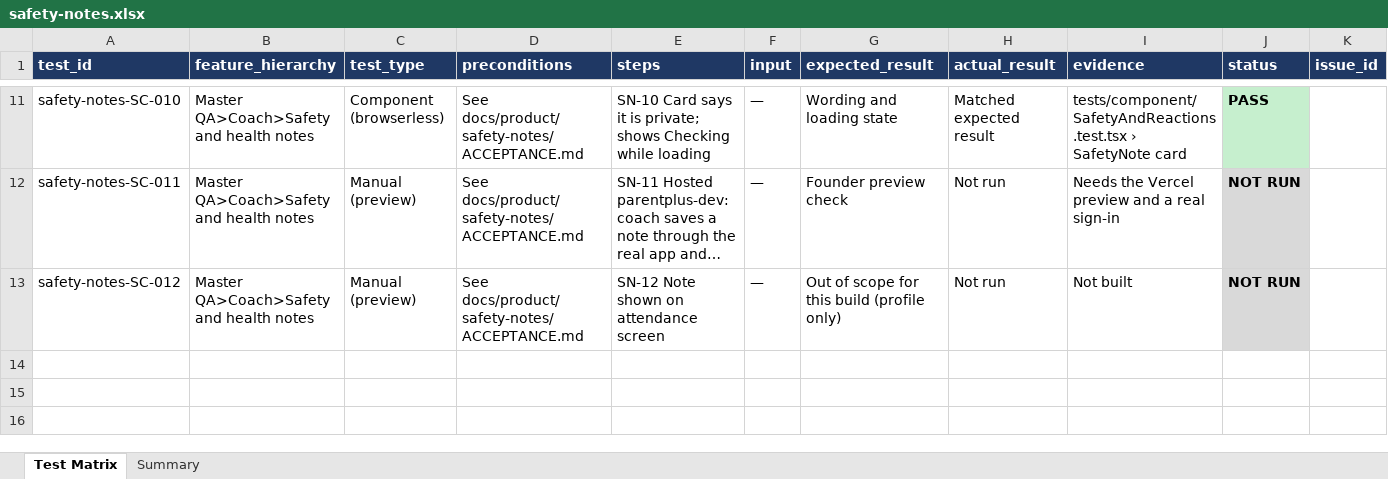
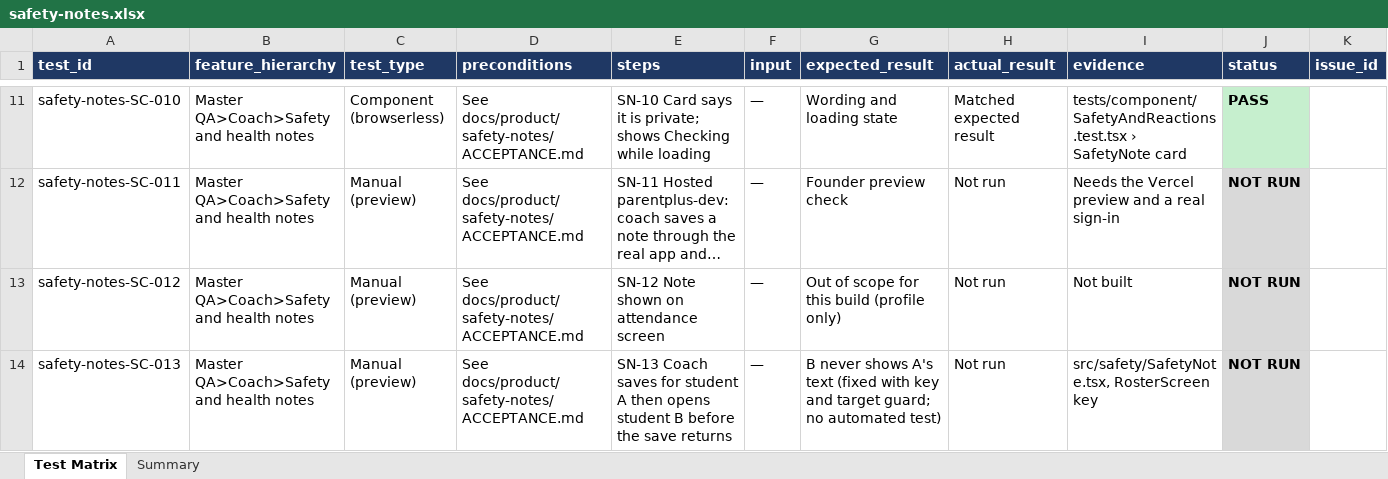
Before and after one commit to appsworld2027/Parent-plus-, an Excel workbook: testing/workbooks/safety-notes.xlsx, sheet Test Matrix, drawn as a sheet; only a part is shown, gaps mark what is left out; long unchanged cells end in …; values as stored, in another font and other column widths than the file's, no borders; rows hold the shown columns only; the diff names each change by its address in the sheet, - before the commit and + after, or states it on an @@ line.

```diff
--- a/testing/workbooks/safety-notes.xlsx (sheet Test Matrix)
+++ b/testing/workbooks/safety-notes.xlsx (sheet Test Matrix)
+row 14: safety-notes-SC-013 | Master QA>Coach>Safety and health notes | Manual (preview) | See docs/product/safety-notes/ACCEPTANCE.md | SN-13 Coach saves for student A then opens student B before the save returns | — | B never shows A's text (fixed with key and target guard; no automated test) | Not run | src/safety/SafetyNote.tsx, RosterScreen key | NOT RUN
```
Also changed, not shown: sheet Summary, testing/workbooks/parent-reactions.xlsx, 9 other files.
